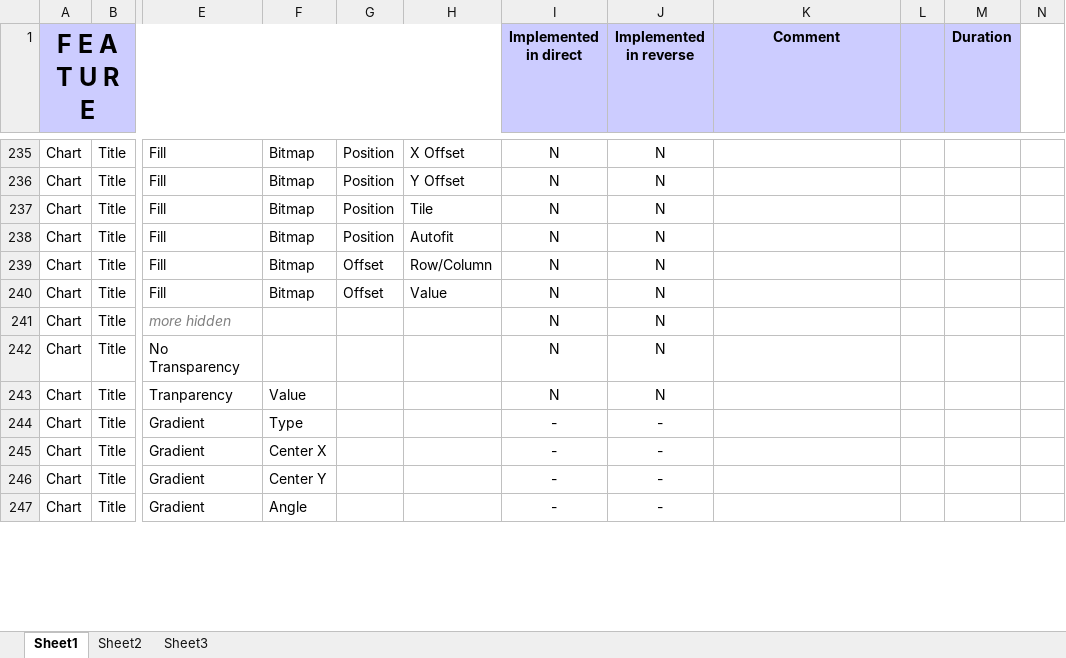
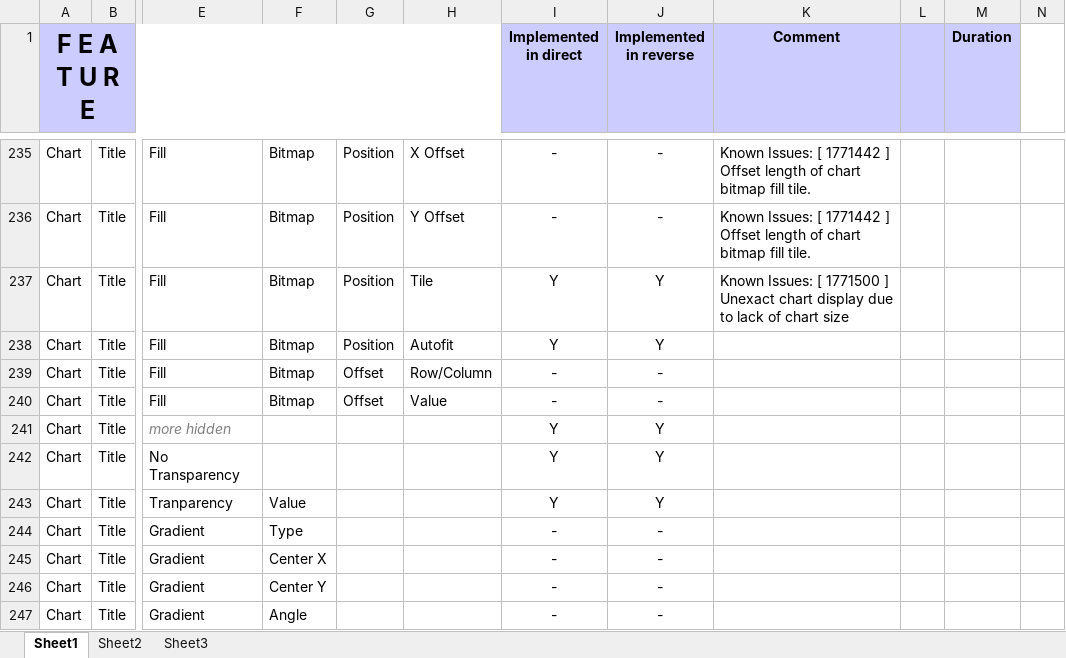
Before and after one commit to svn2github/zlib123, an Excel workbook: docs/Developer documentation/Chart Features List.xlsx, sheet Sheet1, drawn as a sheet; only a part is shown, gaps mark what is left out; values as stored, in another font and other column widths than the file's, no borders; conditional formats not drawn; the diff covers the shown part only; the diff names each change by its address in the sheet, - before the commit and + after, or states it on an @@ line.

Commit message:
Feature added: Chart Title -> X Axis Title
git-svn-id: http://svn.code.sf.net/p/odf-converter/code/trunk@3283 24c45a59-3718-0410-950f-d1d872dd8675

```diff
--- a/docs/Developer documentation/Chart Features List.xlsx (sheet Sheet1)
+++ b/docs/Developer documentation/Chart Features List.xlsx (sheet Sheet1)
-I235:I236 (Implemented in direct): N
+I235:I236 (Implemented in direct): -
-J235:J236 (Implemented in reverse): N
+J235:J236 (Implemented in reverse): -
-K235:K236 (Comment): (empty)
+K235:K236 (Comment): Known Issues: [ 1771442 ] Offset length of chart bitmap fill tile.
-I237:I238 (Implemented in direct): N
+I237:I238 (Implemented in direct): Y
-J237:J238 (Implemented in reverse): N
+J237:J238 (Implemented in reverse): Y
-K237 (Comment): (empty)
+K237 (Comment): Known Issues: [ 1771500 ] Unexact chart display due to lack of chart size
-I239:I240 (Implemented in direct): N
+I239:I240 (Implemented in direct): -
-J239:J240 (Implemented in reverse): N
+J239:J240 (Implemented in reverse): -
-I241:I243 (Implemented in direct): N
+I241:I243 (Implemented in direct): Y
-J241:J243 (Implemented in reverse): N
+J241:J243 (Implemented in reverse): Y
```
Also changed, not shown: 131 edited cells elsewhere in this sheet, 2 other files.
